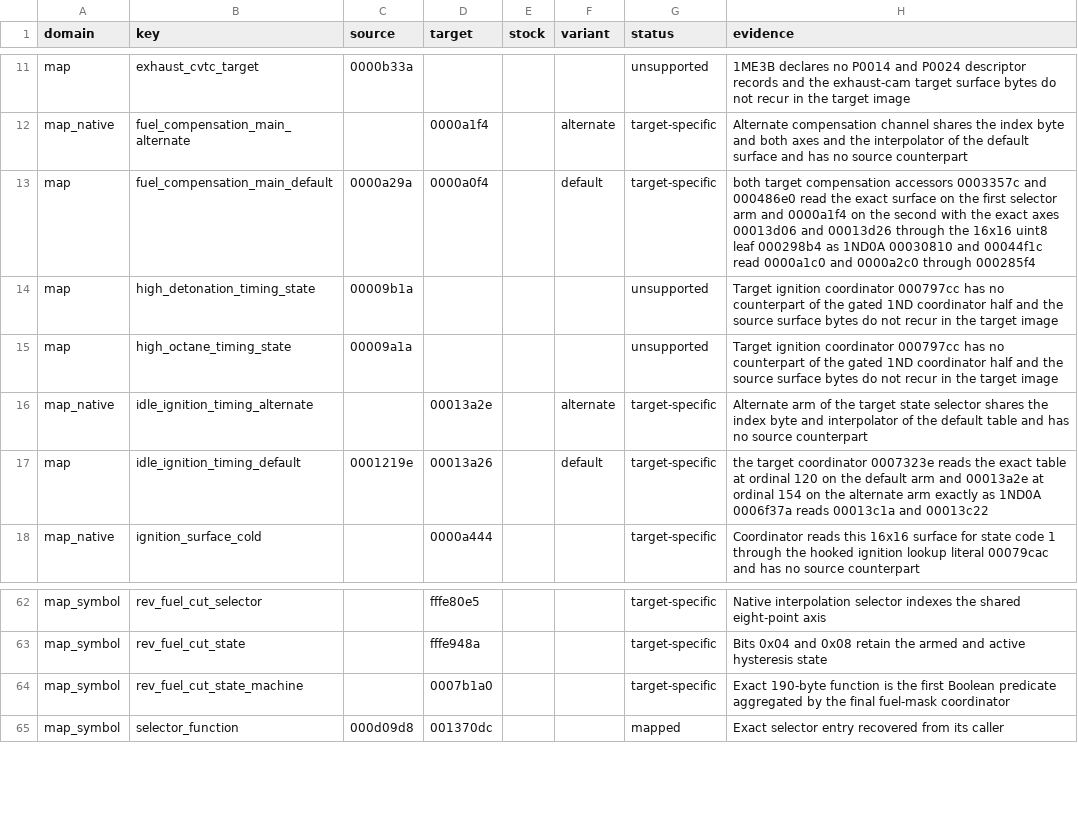
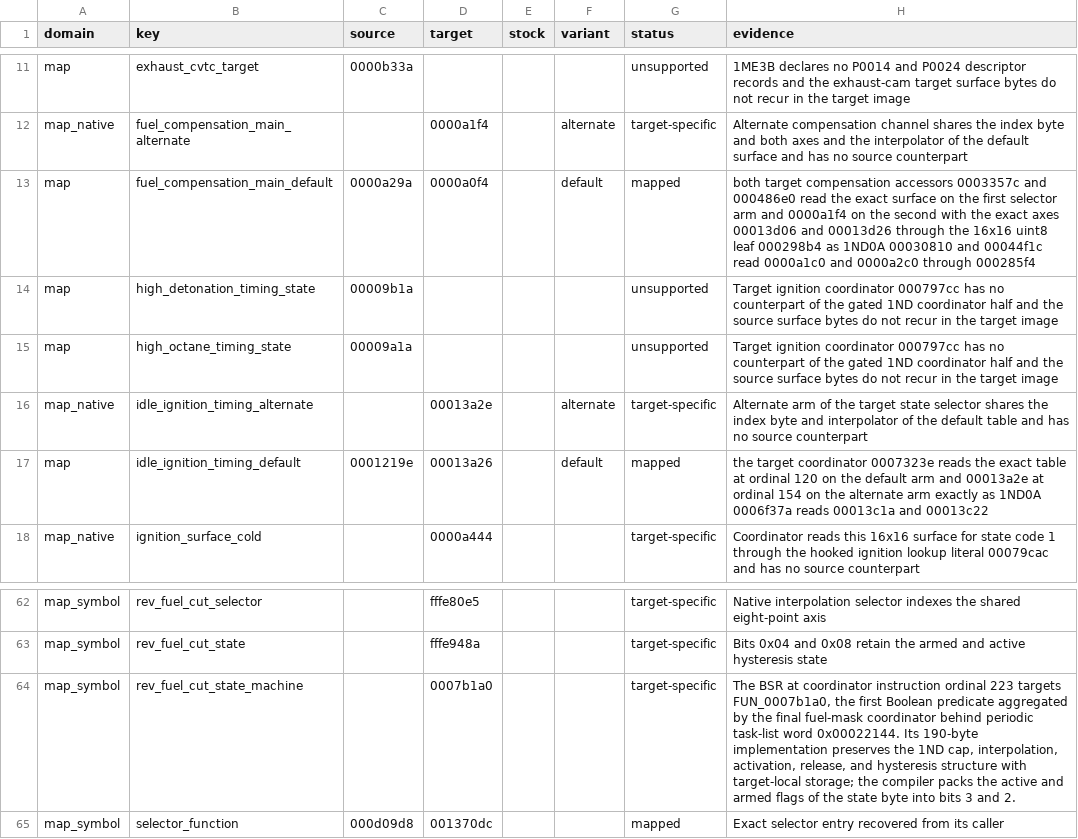
Before and after one commit to irudoy/v, a CSV file: patches/1me3b-runtime-correspondence.csv, drawn as a sheet; only a part is shown, gaps mark what is left out.

```diff
--- a/patches/1me3b-runtime-correspondence.csv
+++ b/patches/1me3b-runtime-correspondence.csv
@@ -12,3 +12,3 @@ map,exhaust_cvtc_target,0000b33a,,,,unsupported,1ME3B declares no P0014 and P002
 map_native,fuel_compensation_main_alternate,,0000a1f4,,alternate,target-specific,Alternate compensation channel shares the index byte and both axes and the interpolator of the default surface and has no source counterpart
-map,fuel_compensation_main_default,0000a29a,0000a0f4,,default,target-specific,both target compensation accessors 0003357c and 000486e0 read the exact surface on the first selector arm and 0000a1f4 on the second with the exact axes 00013d06 and 00013d26 through the 16x16 uint8 leaf 000298b4 as 1ND0A 00030810 and 00044f1c read 0000a1c0 and 0000a2c0 through 000285f4
+map,fuel_compensation_main_default,0000a29a,0000a0f4,,default,mapped,both target compensation accessors 0003357c and 000486e0 read the exact surface on the first selector arm and 0000a1f4 on the second with the exact axes 00013d06 and 00013d26 through the 16x16 uint8 leaf 000298b4 as 1ND0A 00030810 and 00044f1c read 0000a1c0 and 0000a2c0 through 000285f4
 map,high_detonation_timing_state,00009b1a,,,,unsupported,Target ignition coordinator 000797cc has no counterpart of the gated 1ND coordinator half and the source surface bytes do not recur in the target image
@@ -16,3 +16,3 @@ map,high_octane_timing_state,00009a1a,,,,unsupported,Target ignition coordinator
 map_native,idle_ignition_timing_alternate,,00013a2e,,alternate,target-specific,Alternate arm of the target state selector shares the index byte and interpolator of the default table and has no source counterpart
-map,idle_ignition_timing_default,0001219e,00013a26,,default,target-specific,the target coordinator 0007323e reads the exact table at ordinal 120 on the default arm and 00013a2e at ordinal 154 on the alternate arm exactly as 1ND0A 0006f37a reads 00013c1a and 00013c22
+map,idle_ignition_timing_default,0001219e,00013a26,,default,mapped,the target coordinator 0007323e reads the exact table at ordinal 120 on the default arm and 00013a2e at ordinal 154 on the alternate arm exactly as 1ND0A 0006f37a reads 00013c1a and 00013c22
 map_native,ignition_surface_cold,,0000a444,,,target-specific,Coordinator reads this 16x16 surface for state code 1 through the hooked ignition lookup literal 00079cac and has no source counterpart
@@ -63,3 +63,3 @@ map_symbol,rev_fuel_cut_selector,,fffe80e5,,,target-specific,Native interpolatio
 map_symbol,rev_fuel_cut_state,,fffe948a,,,target-specific,Bits 0x04 and 0x08 retain the armed and active hysteresis state
-map_symbol,rev_fuel_cut_state_machine,,0007b1a0,,,target-specific,Exact 190-byte function is the first Boolean predicate aggregated by the final fuel-mask coordinator
+map_symbol,rev_fuel_cut_state_machine,,0007b1a0,,,target-specific,"The BSR at coordinator instruction ordinal 223 targets FUN_0007b1a0, the first Boolean predicate aggregated by the final fuel-mask coordinator behind periodic task-list word 0x00022144. Its 190-byte implementation preserves the 1ND cap, interpolation, activation, release, and hysteresis structure with target-local storage; the compiler packs the active and armed flags of the state byte into bits 3 and 2."
 map_symbol,selector_function,000d09d8,001370dc,,,mapped,Exact selector entry recovered from its caller
```
Also changed, not shown: patches/1nd-runtime-correspondence.csv, patches/jk78c-runtime-correspondence.csv, 11 other files.
